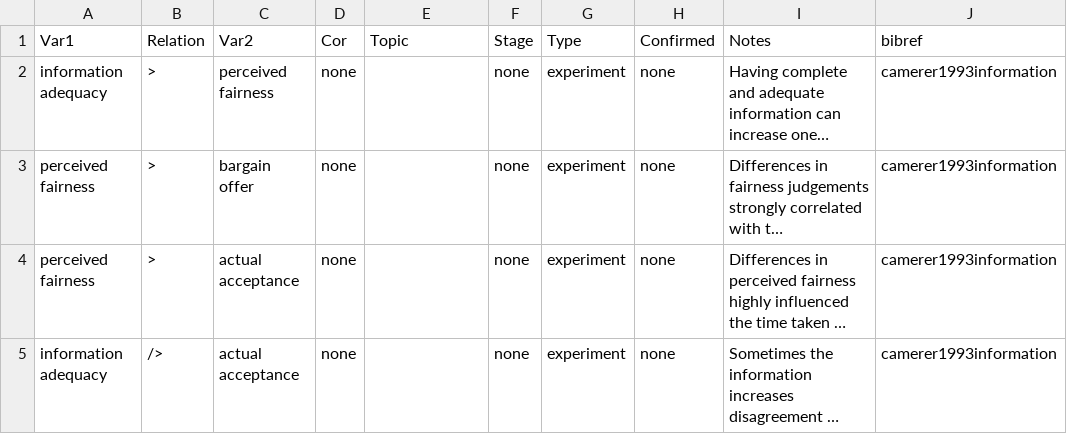
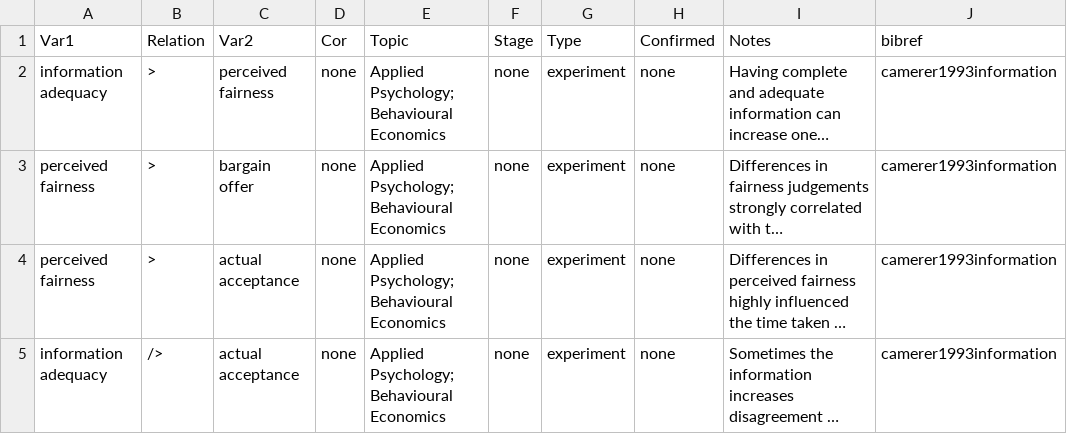
Before and after one commit to CHIELDOnline/ARCUS, a CSV file: data/tree/documents/1990s/1993/camerer1993information/camerer1993information.csv, drawn as a sheet; long unchanged cells end in …; the diff names each change by its address in the sheet, - before the commit and + after, or states it on an @@ line.

Commit message:
Edit camerer1993information by angarikadeb

```diff
--- a/data/tree/documents/1990s/1993/camerer1993information/camerer1993information.csv
+++ b/data/tree/documents/1990s/1993/camerer1993information/camerer1993information.csv
-E2:E5 (Topic): (empty)
+E2:E5 (Topic): Applied Psychology; Behavioural Economics
```
